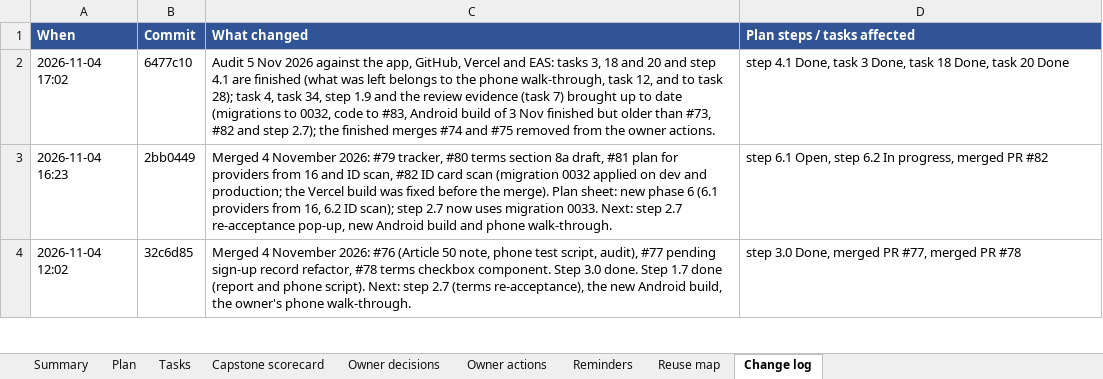
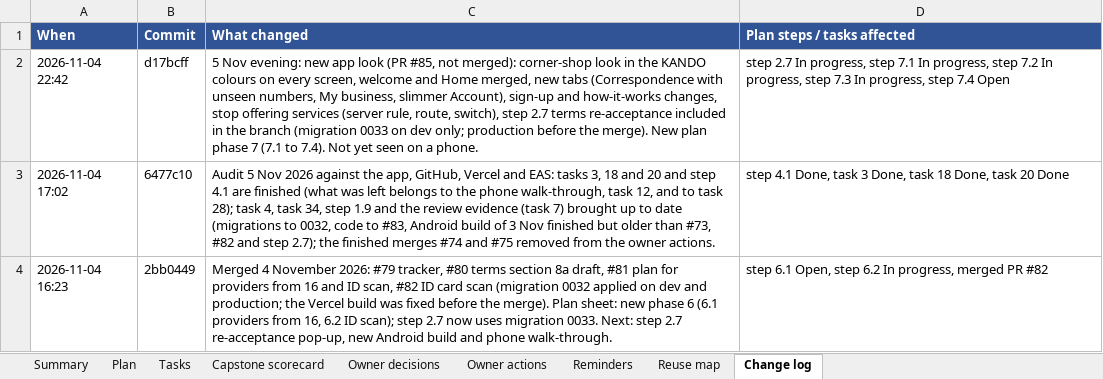
Before and after one commit to Liezljvv74/KANDO, an Excel workbook: Reports/MVP Completion Tasks.xlsx, sheet Change log, drawn as a sheet; only a part is shown; the shorter side is filled out with more unchanged rows; values as stored, in another font and other column widths than the file's, no borders; the diff names each change by its address in the sheet, - before the commit and + after, or states it on an @@ line.

Commit message:
fix: review findings (terms version required after the first acceptance, background writes never reopen the terms pop-up, re-offer only through the explicit action, invoices reachable from Correspondence, postcode check); README and plan sheet phase 7

```diff
--- a/Reports/MVP Completion Tasks.xlsx (sheet Change log)
+++ b/Reports/MVP Completion Tasks.xlsx (sheet Change log)
+row 2: 2026-11-04 22:42 | d17bcff | 5 Nov evening: new app look (PR #85, not merged): corner-shop look in the KANDO colours on every screen, welcome and Home merged, new tabs (Correspondence with unseen numbers, My business, slimmer Account), sign-up and how-it-works changes, stop offering services (server rule, route, switch), step 2.7 terms re-acceptance included in the branch (migration 0033 on dev only; production before the merge). New plan phase 7 (7.1 to 7.4). Not yet seen on a phone. | step 2.7 In progress, step 7.1 In progress, step 7.2 In progress, step 7.3 In progress, step 7.4 Open
```
Also changed, not shown: sheet Plan, 15 other files.
